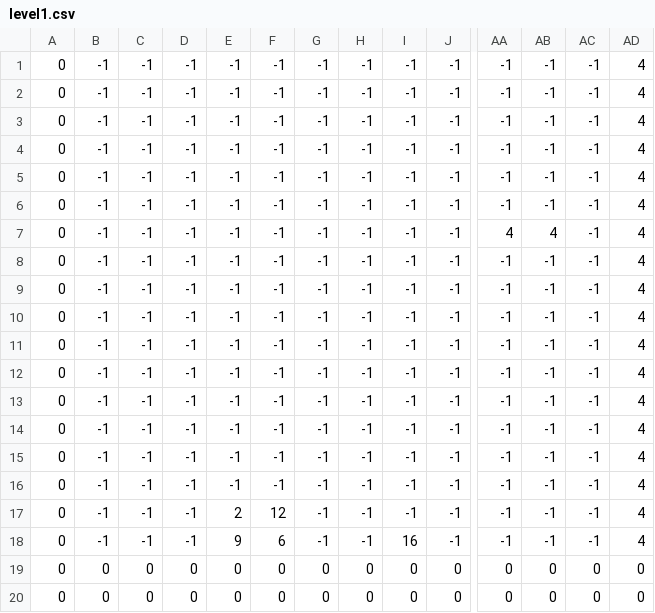
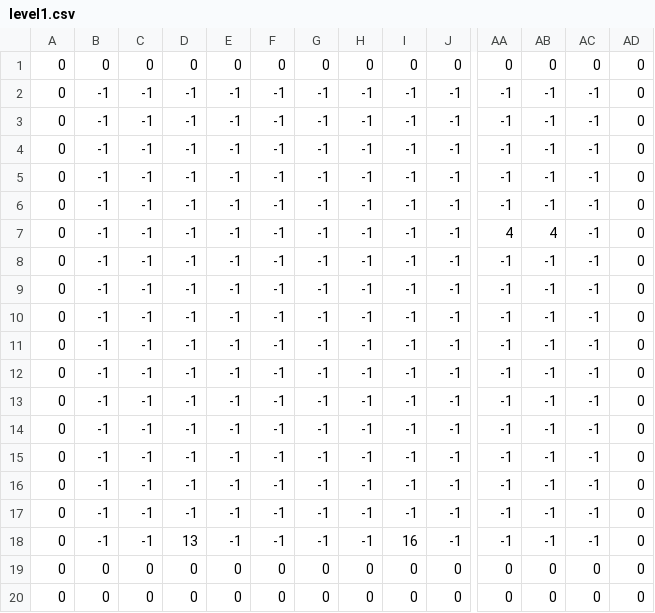
Before and after one commit to gfjallais/TP-Final-Jogos, a CSV file: Assets/Levels/level1.csv, drawn as a sheet; only a part is shown, gaps mark what is left out; removed rows and columns are numbered as before the commit, all else as after; rows hold the shown columns only; the diff names each change by its address in the sheet, - before the commit and + after, or states it on an @@ line.

```diff
--- a/Assets/Levels/level1.csv
+++ b/Assets/Levels/level1.csv
-row 1: 0 | -1 | -1 | -1 | -1 | -1 | -1 | -1 | -1 | -1 | -1 | -1 | -1 | 4
+row 1: 0 | 0 | 0 | 0 | 0 | 0 | 0 | 0 | 0 | 0 | 0 | 0 | 0 | 0
-AD2:AD18: 4
+AD2:AD18: 0
-E17: 2
+E17: -1
-F17: 12
+F17: -1
-D18: -1
+D18: 13
-E18: 9
+E18: -1
-F18: 6
+F18: -1
```
Also changed, not shown: Assets/Levels/level2.csv, 15 other files.
